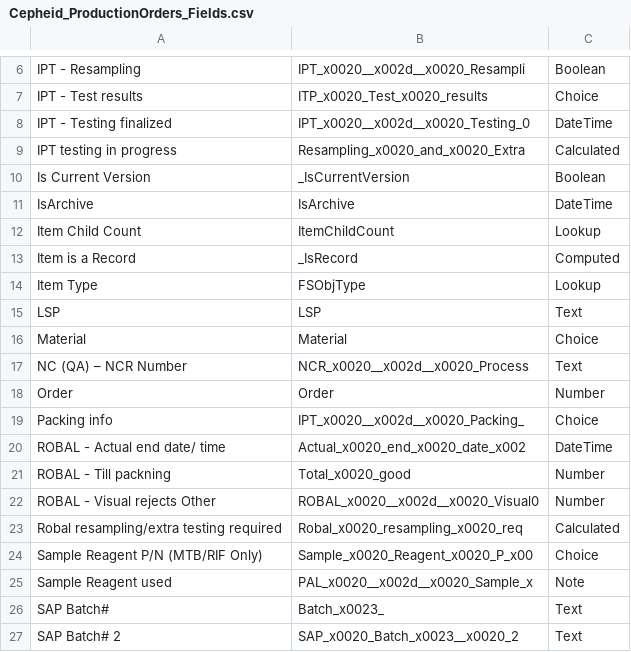
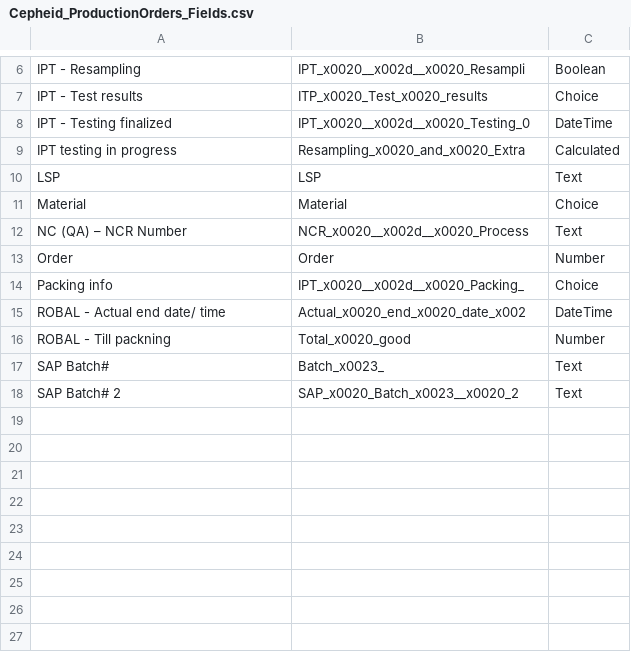
Before and after one commit to capstere/intro, a CSV file: Cepheid_ProductionOrders_Fields.csv, drawn as a sheet; only a part is shown, gaps mark what is left out.

Commit message:
Update Cepheid_ProductionOrders_Fields.csv

```diff
--- a/Cepheid_ProductionOrders_Fields.csv
+++ b/Cepheid_ProductionOrders_Fields.csv
@@ -9,7 +9,2 @@ IPT - Testing finalized,IPT_x0020__x002d__x0020_Testing_0,DateTime
 IPT testing in progress,Resampling_x0020_and_x0020_Extra,Calculated
-Is Current Version,_IsCurrentVersion,Boolean
-IsArchive,IsArchive,DateTime
-Item Child Count,ItemChildCount,Lookup
-Item is a Record,_IsRecord,Computed
-Item Type,FSObjType,Lookup
 LSP,LSP,Text
@@ -21,6 +16,2 @@ ROBAL - Actual end date/ time,Actual_x0020_end_x0020_date_x002,DateTime
 ROBAL - Till packning,Total_x0020_good,Number
-ROBAL - Visual rejects Other,ROBAL_x0020__x002d__x0020_Visual0,Number
-Robal resampling/extra testing required,Robal_x0020_resampling_x0020_req,Calculated
-Sample Reagent P/N (MTB/RIF Only),Sample_x0020_Reagent_x0020_P_x00,Choice
-Sample Reagent used,PAL_x0020__x002d__x0020_Sample_x,Note
 SAP Batch#,Batch_x0023_,Text
```
